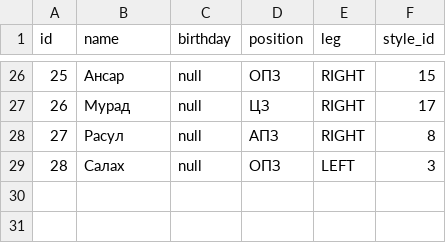
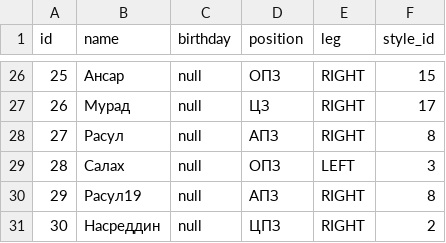
Before and after one commit to coungard/dagdiezel, a CSV file: src/main/resources/db/changelog/02-data/fill/players.csv, drawn as a sheet; only a part is shown, gaps mark what is left out; the diff names each change by its address in the sheet, - before the commit and + after, or states it on an @@ line.

```diff
--- a/src/main/resources/db/changelog/02-data/fill/players.csv
+++ b/src/main/resources/db/changelog/02-data/fill/players.csv
+row 30: 29 | Расул19 | null | АПЗ | RIGHT | 8
+row 31: 30 | Насреддин | null | ЦПЗ | RIGHT | 2
```
Also changed, not shown: 3 other files.
